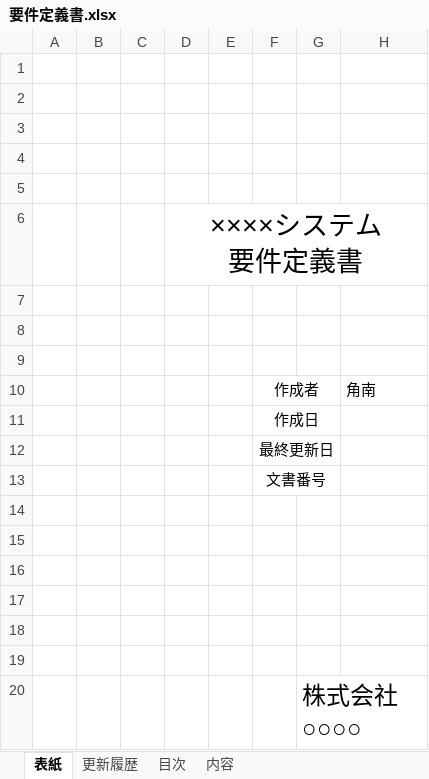
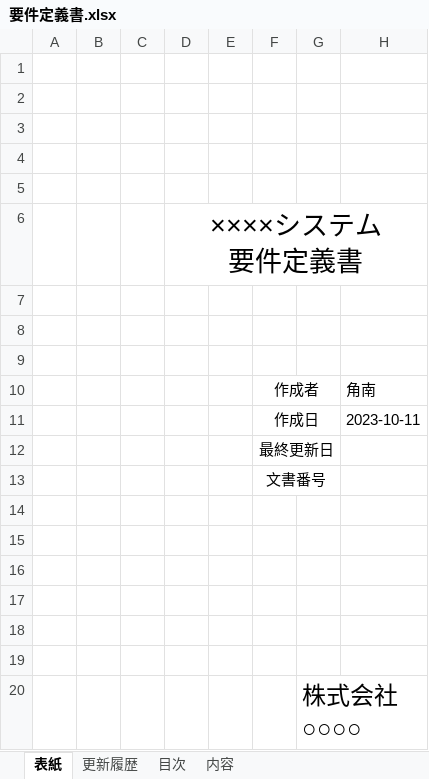
Before and after one commit to aaaaito/pbl, an Excel workbook: 要件定義書.xlsx, sheet 表紙, drawn as a sheet; values as stored, in another font and other column widths than the file's, no borders; the diff names each change by its address in the sheet, - before the commit and + after, or states it on an @@ line.

Commit message:
要件定義書変更

```diff
--- a/要件定義書.xlsx (sheet 表紙)
+++ b/要件定義書.xlsx (sheet 表紙)
-H11: (empty)
+H11: 2023-10-11
```
